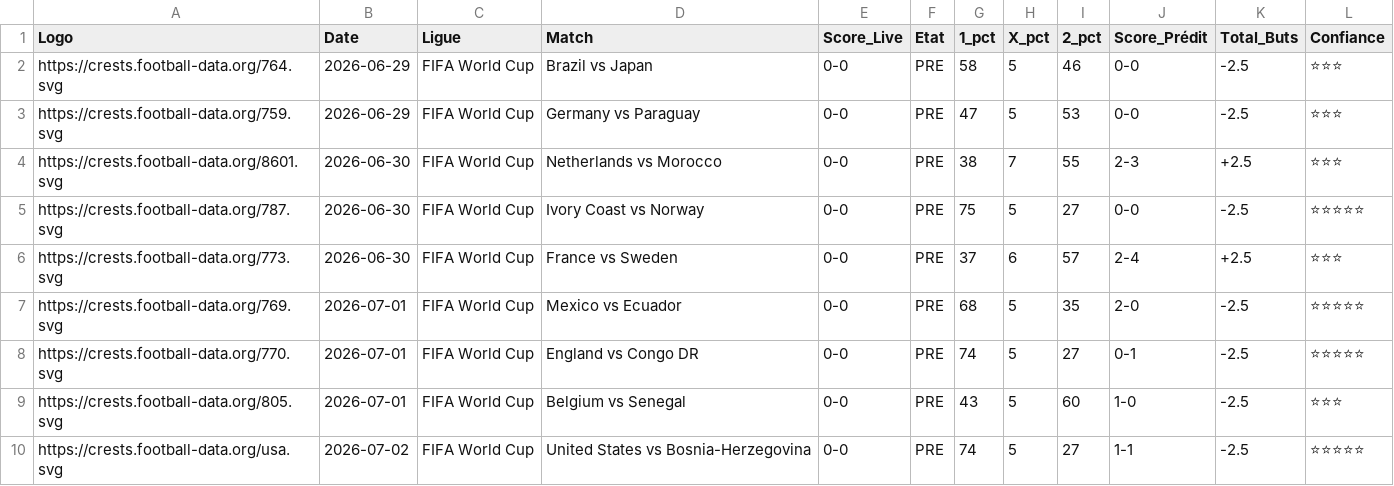
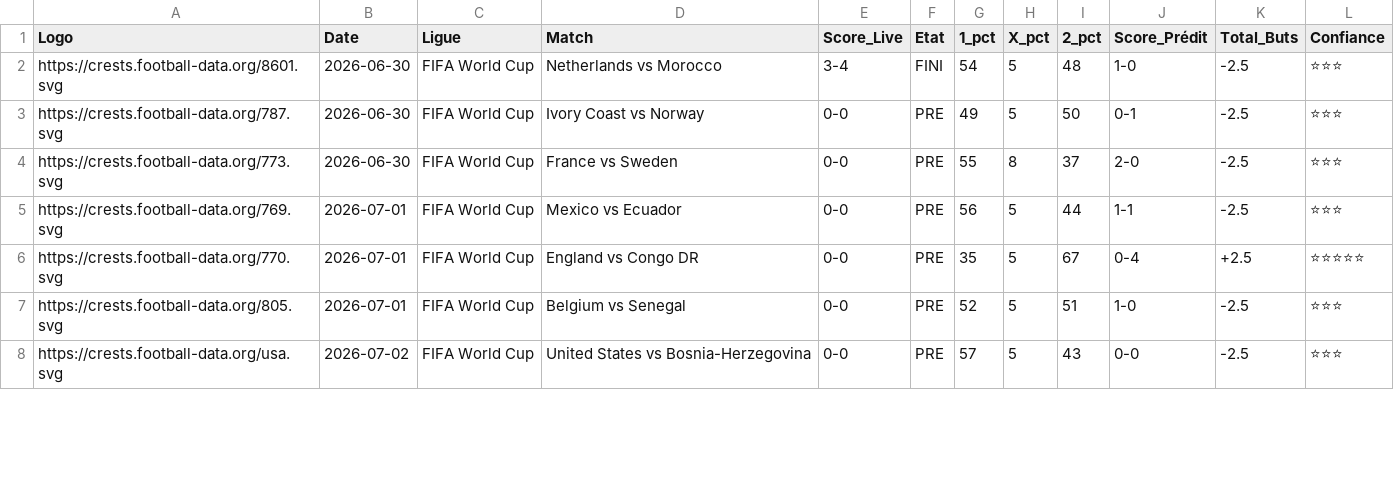
Before and after one commit to magangaromy7-del/ia-foot-hemery, a CSV file: match.csv, drawn as a sheet; only a part is shown; the diff covers the shown part only.

Commit message:
Mise à jour auto des matchs

```diff
--- a/match.csv
+++ b/match.csv
@@ -1,10 +1,8 @@
 Logo,Date,Ligue,Match,Score_Live,Etat,1_pct,X_pct,2_pct,Score_Prédit,Total_Buts,Confiance
-https://crests.football-data.org/764.svg,2026-06-29,FIFA World Cup,Brazil vs Japan,0-0,PRE,58,5,46,0-0,-2.5,⭐⭐⭐
-https://crests.football-data.org/759.svg,2026-06-29,FIFA World Cup,Germany vs Paraguay,0-0,PRE,47,5,53,0-0,-2.5,⭐⭐⭐
-https://crests.football-data.org/8601.svg,2026-06-30,FIFA World Cup,Netherlands vs Morocco,0-0,PRE,38,7,55,2-3,+2.5,⭐⭐⭐
-https://crests.football-data.org/787.svg,2026-06-30,FIFA World Cup,Ivory Coast vs Norway,0-0,PRE,75,5,27,0-0,-2.5,⭐⭐⭐⭐⭐
-https://crests.football-data.org/773.svg,2026-06-30,FIFA World Cup,France vs Sweden,0-0,PRE,37,6,57,2-4,+2.5,⭐⭐⭐
-https://crests.football-data.org/769.svg,2026-07-01,FIFA World Cup,Mexico vs Ecuador,0-0,PRE,68,5,35,2-0,-2.5,⭐⭐⭐⭐⭐
-https://crests.football-data.org/770.svg,2026-07-01,FIFA World Cup,England vs Congo DR,0-0,PRE,74,5,27,0-1,-2.5,⭐⭐⭐⭐⭐
-https://crests.football-data.org/805.svg,2026-07-01,FIFA World Cup,Belgium vs Senegal,0-0,PRE,43,5,60,1-0,-2.5,⭐⭐⭐
-https://crests.football-data.org/usa.svg,2026-07-02,FIFA World Cup,United States vs Bosnia-Herzegovina,0-0,PRE,74,5,27,1-1,-2.5,⭐⭐⭐⭐⭐
+https://crests.football-data.org/8601.svg,2026-06-30,FIFA World Cup,Netherlands vs Morocco,3-4,FINI,54,5,48,1-0,-2.5,⭐⭐⭐
+https://crests.football-data.org/787.svg,2026-06-30,FIFA World Cup,Ivory Coast vs Norway,0-0,PRE,49,5,50,0-1,-2.5,⭐⭐⭐
+https://crests.football-data.org/773.svg,2026-06-30,FIFA World Cup,France vs Sweden,0-0,PRE,55,8,37,2-0,-2.5,⭐⭐⭐
+https://crests.football-data.org/769.svg,2026-07-01,FIFA World Cup,Mexico vs Ecuador,0-0,PRE,56,5,44,1-1,-2.5,⭐⭐⭐
+https://crests.football-data.org/770.svg,2026-07-01,FIFA World Cup,England vs Congo DR,0-0,PRE,35,5,67,0-4,+2.5,⭐⭐⭐⭐⭐
+https://crests.football-data.org/805.svg,2026-07-01,FIFA World Cup,Belgium vs Senegal,0-0,PRE,52,5,51,1-0,-2.5,⭐⭐⭐
+https://crests.football-data.org/usa.svg,2026-07-02,FIFA World Cup,United States vs Bosnia-Herzegovina,0-0,PRE,57,5,43,0-0,-2.5,⭐⭐⭐
```
Also changed, not shown: 2 added rows and 50 edited cells elsewhere in this file.
